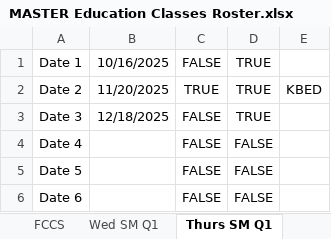
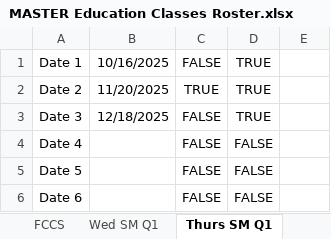
Before and after one commit to AlphaBravo227/CrewOps360, an Excel workbook: training/upload/MASTER Education Classes Roster.xlsx, sheet Thurs SM Q1, drawn as a sheet; only a part is shown; values as stored, in another font and other column widths than the file's, no borders; the diff names each change by its address in the sheet, - before the commit and + after, or states it on an @@ line.

```diff
--- a/training/upload/MASTER Education Classes Roster.xlsx (sheet Thurs SM Q1)
+++ b/training/upload/MASTER Education Classes Roster.xlsx (sheet Thurs SM Q1)
-E2: KBED
+E2: (empty)
```
Also changed, not shown: sheet Micro SIM.
